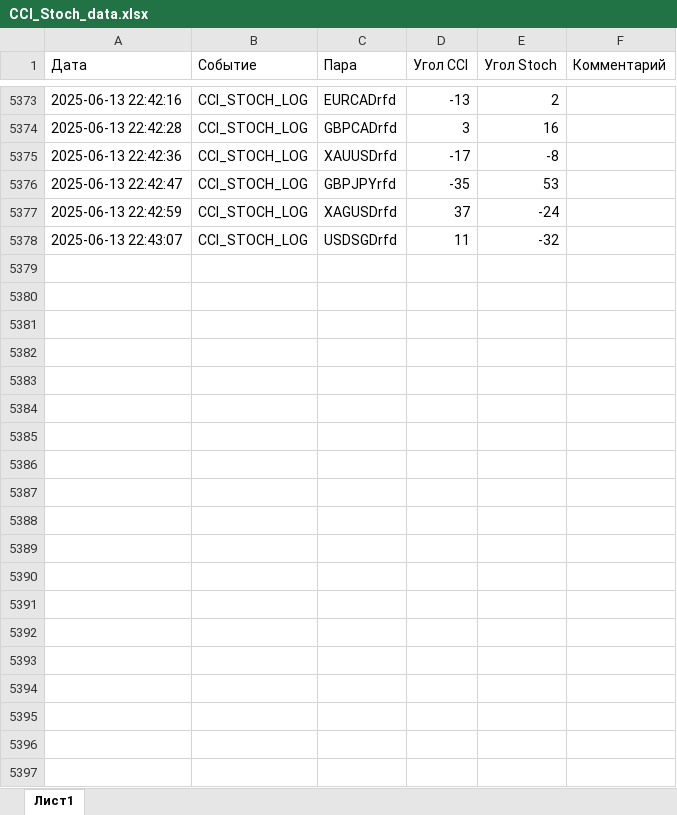
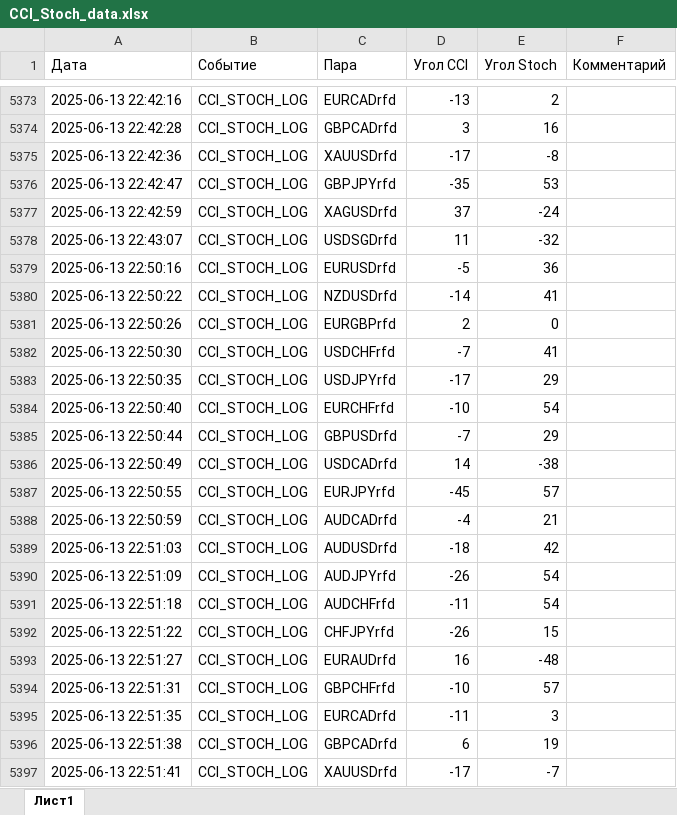
Before and after one commit to rotmistrLemke/MillionsKeeper, an Excel workbook: CCI_Stoch_data.xlsx, sheet Лист1, drawn as a sheet; only a part is shown, gaps mark what is left out; values as stored, in another font and other column widths than the file's, no borders; the diff covers the shown part only; the diff names each change by its address in the sheet, - before the commit and + after, or states it on an @@ line.

```diff
--- a/CCI_Stoch_data.xlsx (sheet Лист1)
+++ b/CCI_Stoch_data.xlsx (sheet Лист1)
+row 5379: 2025-06-13 22:50:16 | CCI_STOCH_LOG | EURUSDrfd | -5 | 36
+row 5380: 2025-06-13 22:50:22 | CCI_STOCH_LOG | NZDUSDrfd | -14 | 41
+row 5381: 2025-06-13 22:50:26 | CCI_STOCH_LOG | EURGBPrfd | 2 | 0
+row 5382: 2025-06-13 22:50:30 | CCI_STOCH_LOG | USDCHFrfd | -7 | 41
+row 5383: 2025-06-13 22:50:35 | CCI_STOCH_LOG | USDJPYrfd | -17 | 29
+row 5384: 2025-06-13 22:50:40 | CCI_STOCH_LOG | EURCHFrfd | -10 | 54
+row 5385: 2025-06-13 22:50:44 | CCI_STOCH_LOG | GBPUSDrfd | -7 | 29
+row 5386: 2025-06-13 22:50:49 | CCI_STOCH_LOG | USDCADrfd | 14 | -38
+row 5387: 2025-06-13 22:50:55 | CCI_STOCH_LOG | EURJPYrfd | -45 | 57
+row 5388: 2025-06-13 22:50:59 | CCI_STOCH_LOG | AUDCADrfd | -4 | 21
+row 5389: 2025-06-13 22:51:03 | CCI_STOCH_LOG | AUDUSDrfd | -18 | 42
+row 5390: 2025-06-13 22:51:09 | CCI_STOCH_LOG | AUDJPYrfd | -26 | 54
+row 5391: 2025-06-13 22:51:18 | CCI_STOCH_LOG | AUDCHFrfd | -11 | 54
+row 5392: 2025-06-13 22:51:22 | CCI_STOCH_LOG | CHFJPYrfd | -26 | 15
+row 5393: 2025-06-13 22:51:27 | CCI_STOCH_LOG | EURAUDrfd | 16 | -48
+row 5394: 2025-06-13 22:51:31 | CCI_STOCH_LOG | GBPCHFrfd | -10 | 57
+row 5395: 2025-06-13 22:51:35 | CCI_STOCH_LOG | EURCADrfd | -11 | 3
+row 5396: 2025-06-13 22:51:38 | CCI_STOCH_LOG | GBPCADrfd | 6 | 19
+row 5397: 2025-06-13 22:51:41 | CCI_STOCH_LOG | XAUUSDrfd | -17 | -7
```
Also changed, not shown: 89 added rows elsewhere in this sheet, alligator_data_2.0.xlsx, 5 other files.
